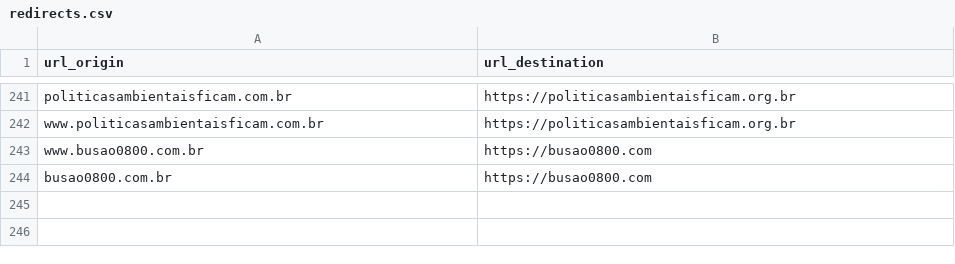
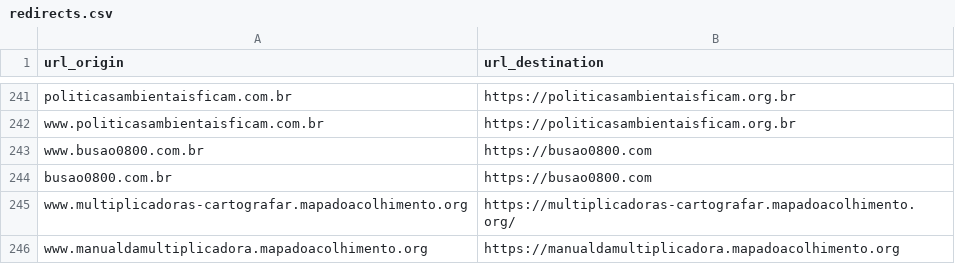
Before and after one commit to nossas/bonde-redirect, a CSV file: redirects.csv, drawn as a sheet; only a part is shown, gaps mark what is left out.

Commit message:
ädd redirects multiplicadoras mapa

```diff
--- a/redirects.csv
+++ b/redirects.csv
@@ -244 +244,3 @@ www.busao0800.com.br,https://busao0800.com
 busao0800.com.br,https://busao0800.com
+www.multiplicadoras-cartografar.mapadoacolhimento.org,https://multiplicadoras-cartografar.mapadoacolhimento.org/
+www.manualdamultiplicadora.mapadoacolhimento.org,https://manualdamultiplicadora.mapadoacolhimento.org
```
